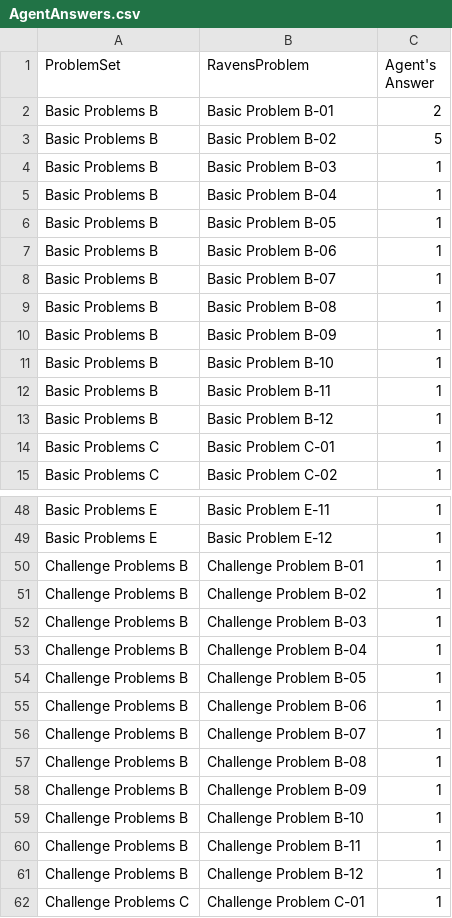
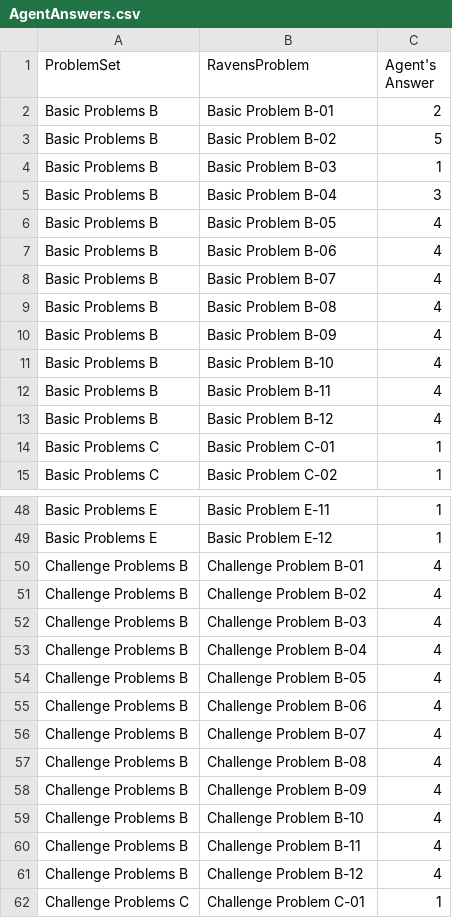
Before and after one commit to sonalsonavane/RPM-Project-Code, a CSV file: AgentAnswers.csv, drawn as a sheet; only a part is shown, gaps mark what is left out.

```diff
--- a/AgentAnswers.csv
+++ b/AgentAnswers.csv
@@ -4,11 +4,11 @@ Basic Problems B,Basic Problem B-02,5
 Basic Problems B,Basic Problem B-03,1
-Basic Problems B,Basic Problem B-04,1
-Basic Problems B,Basic Problem B-05,1
-Basic Problems B,Basic Problem B-06,1
-Basic Problems B,Basic Problem B-07,1
-Basic Problems B,Basic Problem B-08,1
-Basic Problems B,Basic Problem B-09,1
-Basic Problems B,Basic Problem B-10,1
-Basic Problems B,Basic Problem B-11,1
-Basic Problems B,Basic Problem B-12,1
+Basic Problems B,Basic Problem B-04,3
+Basic Problems B,Basic Problem B-05,4
+Basic Problems B,Basic Problem B-06,4
+Basic Problems B,Basic Problem B-07,4
+Basic Problems B,Basic Problem B-08,4
+Basic Problems B,Basic Problem B-09,4
+Basic Problems B,Basic Problem B-10,4
+Basic Problems B,Basic Problem B-11,4
+Basic Problems B,Basic Problem B-12,4
 Basic Problems C,Basic Problem C-01,1
@@ -49,14 +49,14 @@ Basic Problems E,Basic Problem E-11,1
 Basic Problems E,Basic Problem E-12,1
-Challenge Problems B,Challenge Problem B-01,1
-Challenge Problems B,Challenge Problem B-02,1
-Challenge Problems B,Challenge Problem B-03,1
-Challenge Problems B,Challenge Problem B-04,1
-Challenge Problems B,Challenge Problem B-05,1
-Challenge Problems B,Challenge Problem B-06,1
-Challenge Problems B,Challenge Problem B-07,1
-Challenge Problems B,Challenge Problem B-08,1
-Challenge Problems B,Challenge Problem B-09,1
-Challenge Problems B,Challenge Problem B-10,1
-Challenge Problems B,Challenge Problem B-11,1
-Challenge Problems B,Challenge Problem B-12,1
+Challenge Problems B,Challenge Problem B-01,4
+Challenge Problems B,Challenge Problem B-02,4
+Challenge Problems B,Challenge Problem B-03,4
+Challenge Problems B,Challenge Problem B-04,4
+Challenge Problems B,Challenge Problem B-05,4
+Challenge Problems B,Challenge Problem B-06,4
+Challenge Problems B,Challenge Problem B-07,4
+Challenge Problems B,Challenge Problem B-08,4
+Challenge Problems B,Challenge Problem B-09,4
+Challenge Problems B,Challenge Problem B-10,4
+Challenge Problems B,Challenge Problem B-11,4
+Challenge Problems B,Challenge Problem B-12,4
 Challenge Problems C,Challenge Problem C-01,1
```
Also changed, not shown: ProblemResults.csv, SetResults.csv, 2 other files.
